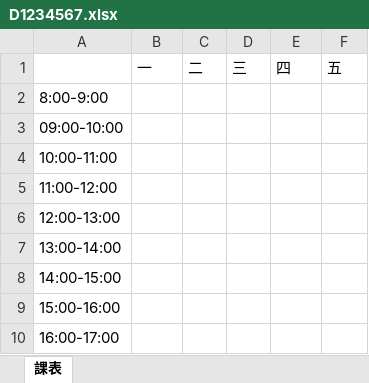
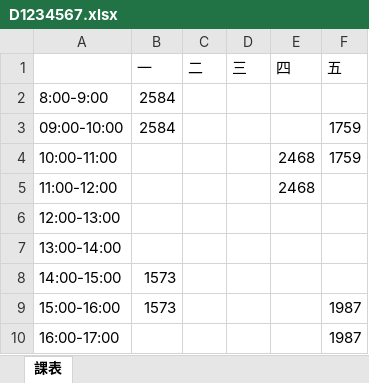
Before and after one commit to devops-sample-113/group_7, an Excel workbook: 個人課表/D1234567.xlsx, sheet 課表, drawn as a sheet; values as stored, in another font and other column widths than the file's, no borders; the diff names each change by its address in the sheet, - before the commit and + after, or states it on an @@ line.

```diff
--- a/個人課表/D1234567.xlsx (sheet 課表)
+++ b/個人課表/D1234567.xlsx (sheet 課表)
-B2:B3 (一): (empty)
+B2:B3 (一): 2584
-F3:F4 (五): (empty)
+F3:F4 (五): 1759
-E4:E5 (四): (empty)
+E4:E5 (四): 2468
-B8:B9 (一): (empty)
+B8:B9 (一): 1573
-F9:F10 (五): (empty)
+F9:F10 (五): 1987
```
Also changed, not shown: 資料庫.xlsx, 3 other files.
